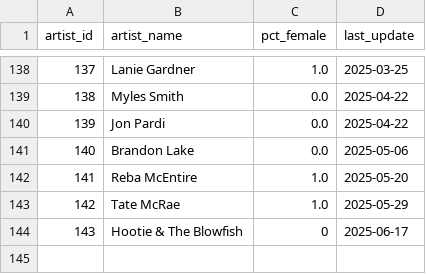
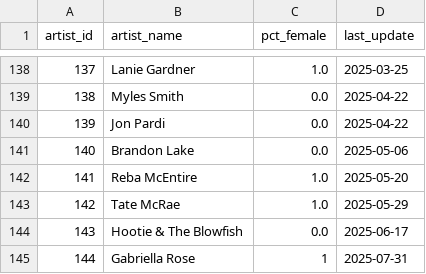
Before and after one commit to jwmanahan/billboard, a CSV file: source_data/artist.csv, drawn as a sheet; only a part is shown, gaps mark what is left out.

```diff
--- a/source_data/artist.csv
+++ b/source_data/artist.csv
@@ -143,2 +143,3 @@ artist_id,artist_name,pct_female,last_update
 142,Tate McRae,1.0,2025-05-29
-143,Hootie & The Blowfish,0,2025-06-17
+143,Hootie & The Blowfish,0.0,2025-06-17
+144,Gabriella Rose,1,2025-07-31
```
Also changed, not shown: source_data/billboard_ranking.csv, source_data/song.csv, 3 other files.
